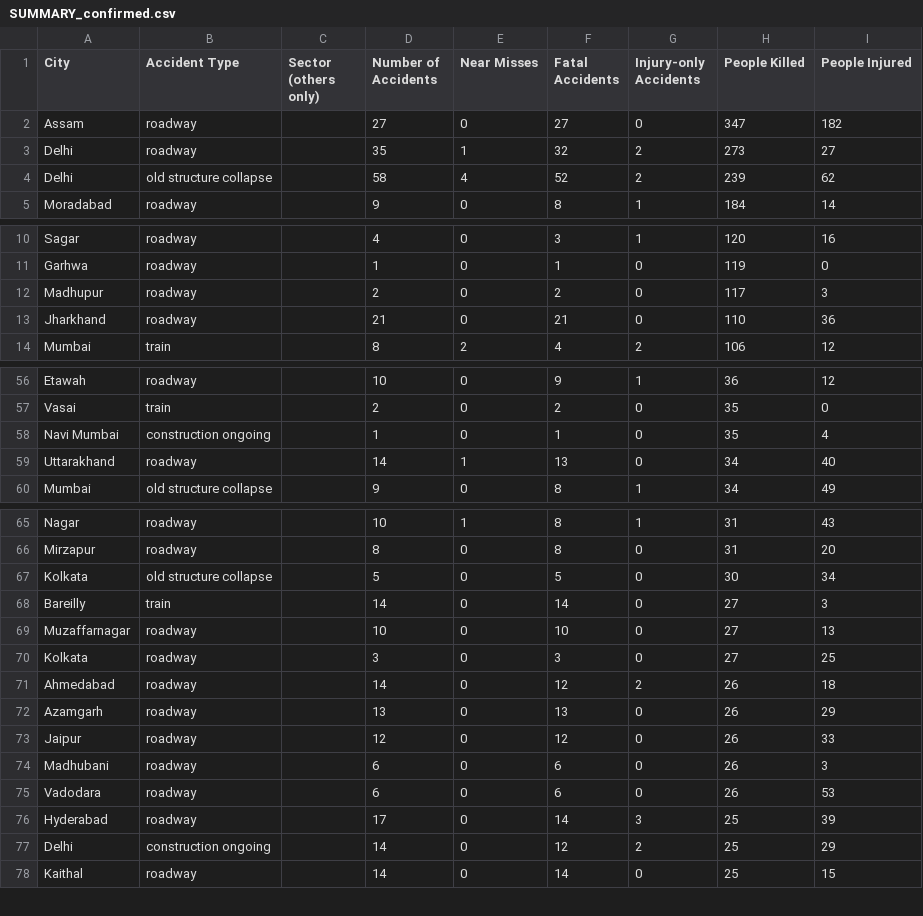
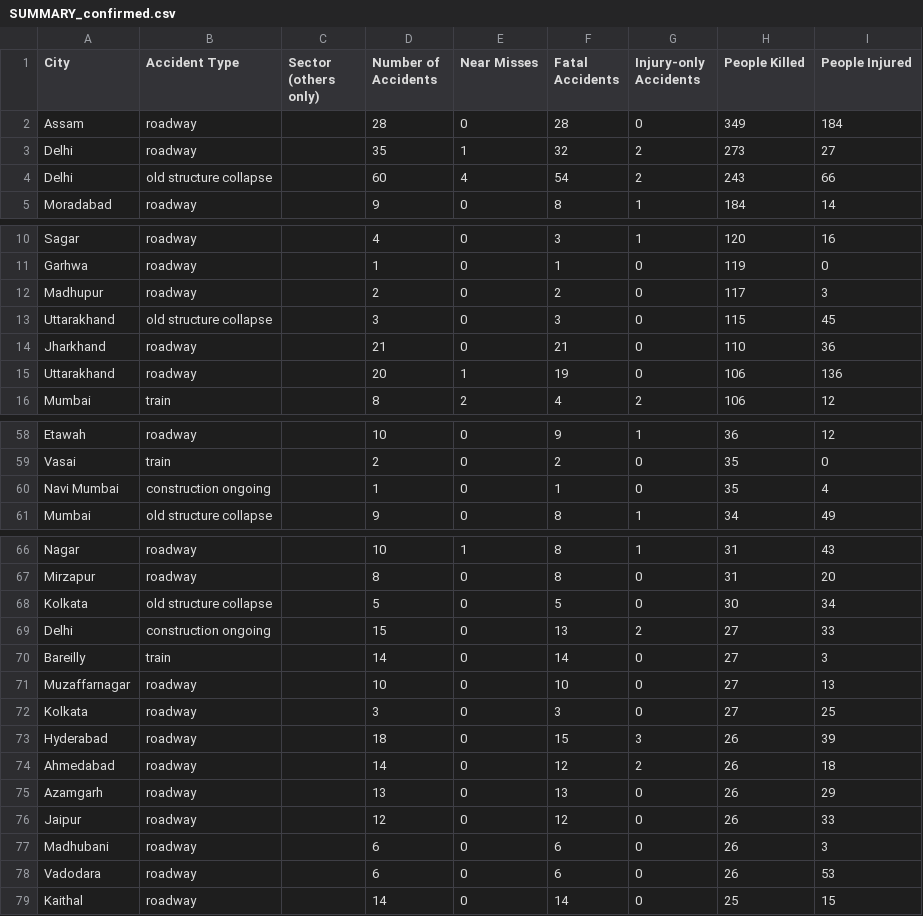
Before and after one commit to kbhattacharjeemsit-cloud/Accident-Monitor, a CSV file: SUMMARY_confirmed.csv, drawn as a sheet; only a part is shown, gaps mark what is left out; the diff covers the shown part only.

```diff
--- a/SUMMARY_confirmed.csv
+++ b/SUMMARY_confirmed.csv
@@ -1,5 +1,5 @@
 City,Accident Type,Sector (others only),Number of Accidents,Near Misses,Fatal Accidents,Injury-only Accidents,People Killed,People Injured
-Assam,roadway,,27,0,27,0,347,182
+Assam,roadway,,28,0,28,0,349,184
 Delhi,roadway,,35,1,32,2,273,27
-Delhi,old structure collapse,,58,4,52,2,239,62
+Delhi,old structure collapse,,60,4,54,2,243,66
 Moradabad,roadway,,9,0,8,1,184,14
@@ -12,3 +12,5 @@ Garhwa,roadway,,1,0,1,0,119,0
 Madhupur,roadway,,2,0,2,0,117,3
+Uttarakhand,old structure collapse,,3,0,3,0,115,45
 Jharkhand,roadway,,21,0,21,0,110,36
+Uttarakhand,roadway,,20,1,19,0,106,136
 Mumbai,train,,8,2,4,2,106,12
@@ -58,3 +60,2 @@ Vasai,train,,2,0,2,0,35,0
 Navi Mumbai,construction ongoing,,1,0,1,0,35,4
-Uttarakhand,roadway,,14,1,13,0,34,40
 Mumbai,old structure collapse,,9,0,8,1,34,49
@@ -67,2 +68,3 @@ Mirzapur,roadway,,8,0,8,0,31,20
 Kolkata,old structure collapse,,5,0,5,0,30,34
+Delhi,construction ongoing,,15,0,13,2,27,33
 Bareilly,train,,14,0,14,0,27,3
@@ -70,2 +72,3 @@ Muzaffarnagar,roadway,,10,0,10,0,27,13
 Kolkata,roadway,,3,0,3,0,27,25
+Hyderabad,roadway,,18,0,15,3,26,39
 Ahmedabad,roadway,,14,0,12,2,26,18
@@ -75,4 +78,2 @@ Madhubani,roadway,,6,0,6,0,26,3
 Vadodara,roadway,,6,0,6,0,26,53
-Hyderabad,roadway,,17,0,14,3,25,39
-Delhi,construction ongoing,,14,0,12,2,25,29
 Kaithal,roadway,,14,0,14,0,25,15
```
Also changed, not shown: 9 added rows and 7 removed rows elsewhere in this file, SUMMARY_all.csv, SUMMARY_by_category.csv, 6 other files.
